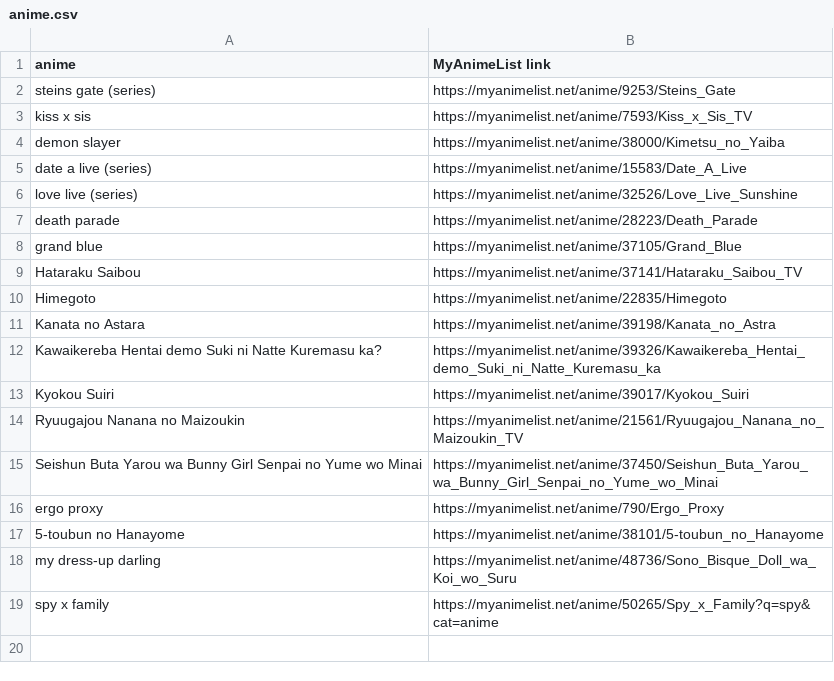
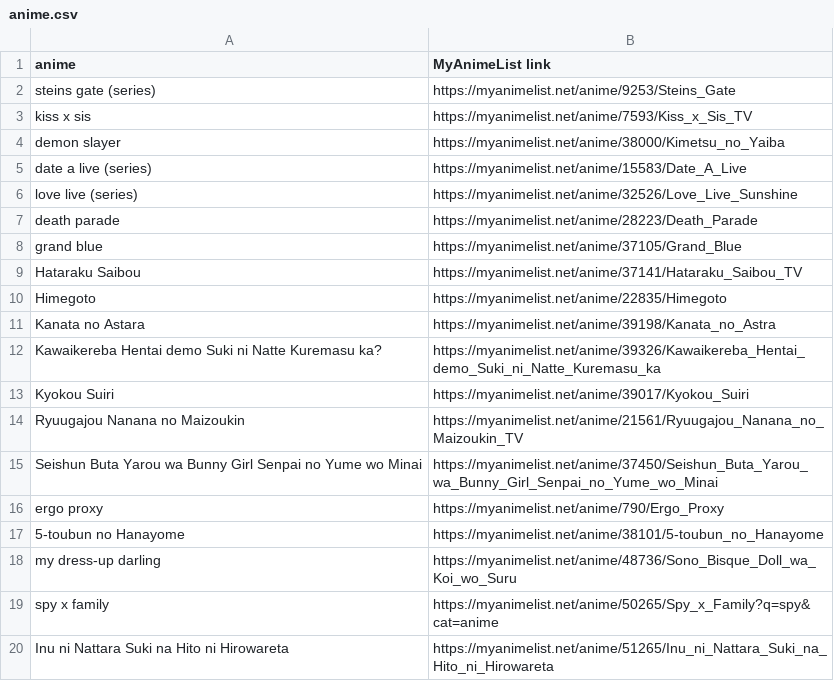
Before and after one commit to kusti420/420recommendations, a CSV file: kusti420recommendations/anime.csv, drawn as a sheet.

Commit message:
manga and anime

```diff
--- a/kusti420recommendations/anime.csv
+++ b/kusti420recommendations/anime.csv
@@ -19 +19,2 @@ my dress-up darling,https://myanimelist.net/anime/48736/Sono_Bisque_Doll_wa_Koi_
 spy x family,https://myanimelist.net/anime/50265/Spy_x_Family?q=spy&cat=anime
+Inu ni Nattara Suki na Hito ni Hirowareta,https://myanimelist.net/anime/51265/Inu_ni_Nattara_Suki_na_Hito_ni_Hirowareta
```
Also changed, not shown: kusti420recommendations/manga.csv.
